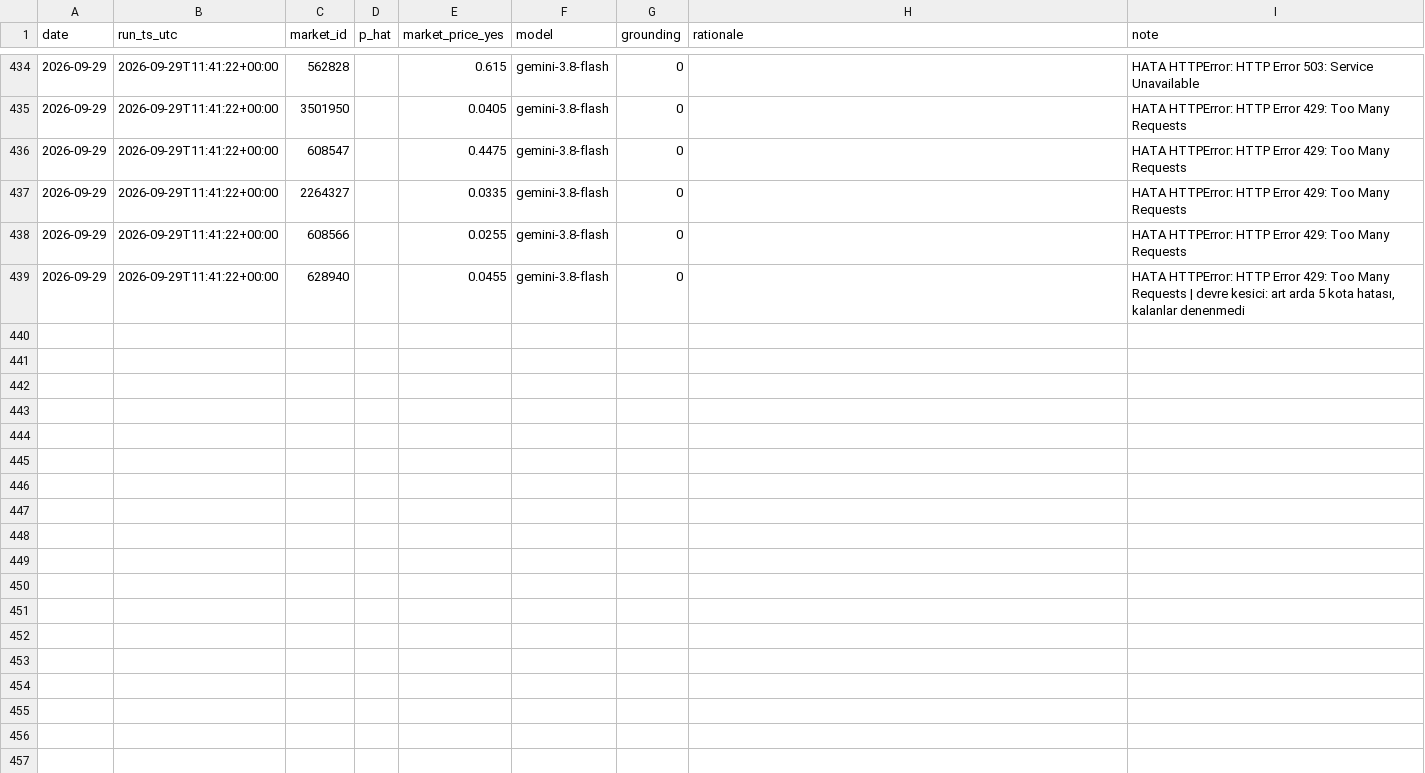
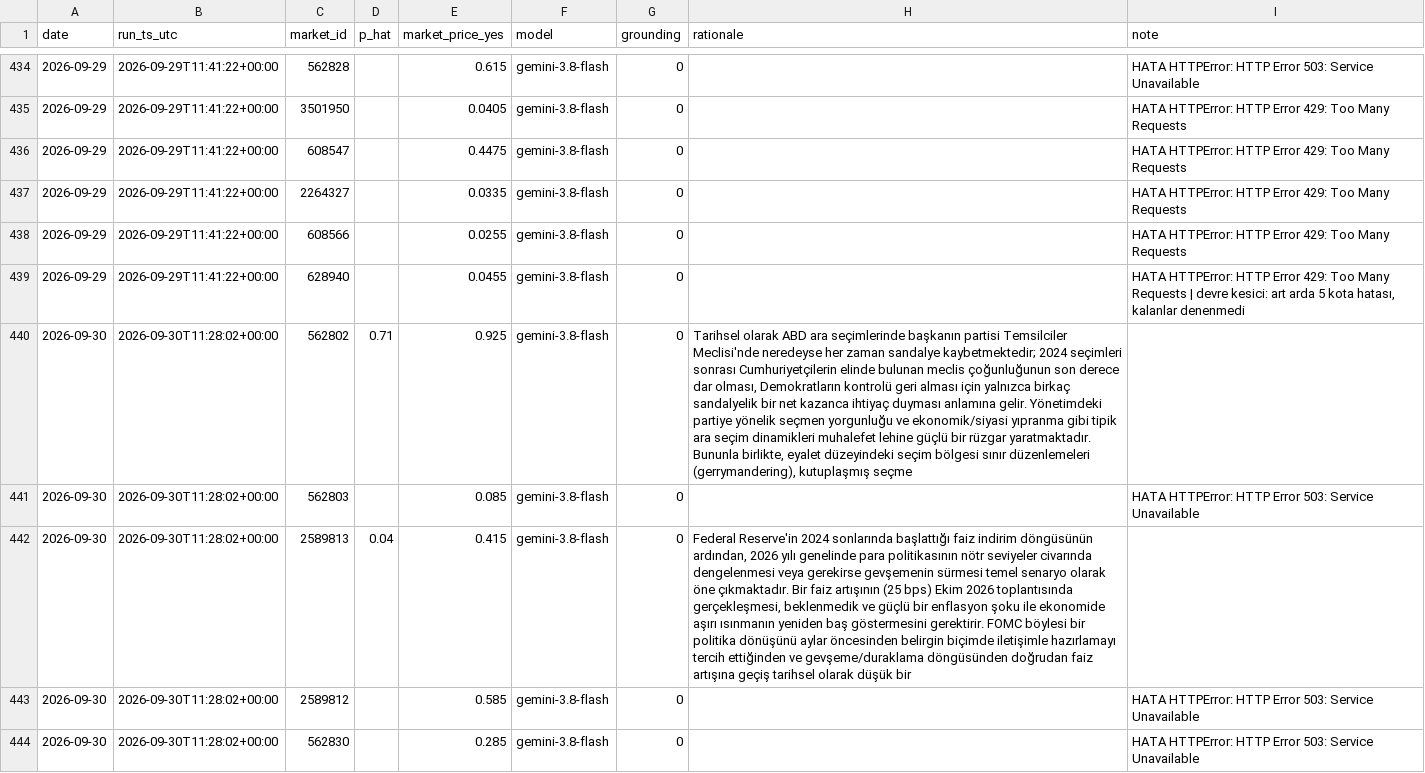
Before and after one commit to ptsertaccalbas-web/pm-deney, a CSV file: data/predictions.csv, drawn as a sheet; only a part is shown, gaps mark what is left out; the diff covers the shown part only; the diff names each change by its address in the sheet, - before the commit and + after, or states it on an @@ line.

```diff
--- a/data/predictions.csv
+++ b/data/predictions.csv
+row 440: 2026-09-30 | 2026-09-30T11:28:02+00:00 | 562802 | 0.71 | 0.925 | gemini-3.8-flash | 0 | Tarihsel olarak ABD ara seçimlerinde başkanın partisi Temsilciler Meclisi'nde neredeyse her zaman sandalye kaybetmektedir; 2024 seçimleri sonrası Cumhuriyetçilerin elinde bulunan meclis çoğunluğunun son derece dar olması, Demokratların kontrolü geri alması için yalnızca birkaç sandalyelik bir net kazanca ihtiyaç duyması anlamına gelir. Yönetimdeki partiye yönelik seçmen yorgunluğu ve ekonomik/siyasi yıpranma gibi tipik ara seçim dinamikleri muhalefet lehine güçlü bir rüzgar yaratmaktadır. Bununla birlikte, eyalet düzeyindeki seçim bölgesi sınır düzenlemeleri (gerrymandering), kutuplaşmış seçme
+row 441: 2026-09-30 | 2026-09-30T11:28:02+00:00 | 562803 |  | 0.085 | gemini-3.8-flash | 0 |  | HATA HTTPError: HTTP Error 503: Service Unavailable
+row 442: 2026-09-30 | 2026-09-30T11:28:02+00:00 | 2589813 | 0.04 | 0.415 | gemini-3.8-flash | 0 | Federal Reserve'in 2024 sonlarında başlattığı faiz indirim döngüsünün ardından, 2026 yılı genelinde para politikasının nötr seviyeler civarında dengelenmesi veya gerekirse gevşemenin sürmesi temel senaryo olarak öne çıkmaktadır. Bir faiz artışının (25 bps) Ekim 2026 toplantısında gerçekleşmesi, beklenmedik ve güçlü bir enflasyon şoku ile ekonomide aşırı ısınmanın yeniden baş göstermesini gerektirir. FOMC böylesi bir politika dönüşünü aylar öncesinden belirgin biçimde iletişimle hazırlamayı tercih ettiğinden ve gevşeme/duraklama döngüsünden doğrudan faiz artışına geçiş tarihsel olarak düşük bir
+row 443: 2026-09-30 | 2026-09-30T11:28:02+00:00 | 2589812 |  | 0.585 | gemini-3.8-flash | 0 |  | HATA HTTPError: HTTP Error 503: Service Unavailable
+row 444: 2026-09-30 | 2026-09-30T11:28:02+00:00 | 562830 |  | 0.285 | gemini-3.8-flash | 0 |  | HATA HTTPError: HTTP Error 503: Service Unavailable
```
Also changed, not shown: 13 added rows elsewhere in this file, data/run_log.csv, 6 other files.
